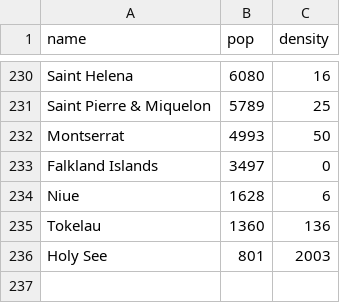
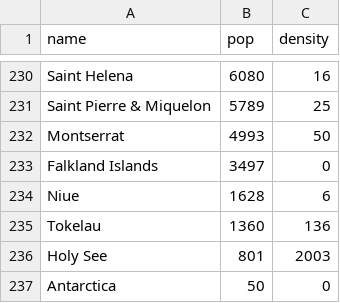
Before and after one commit to kartik08/D3, a CSV file: population_by_country_2020.csv, drawn as a sheet; only a part is shown, gaps mark what is left out; the diff names each change by its address in the sheet, - before the commit and + after, or states it on an @@ line.

Commit message:
Update population_by_country_2020.csv

```diff
--- a/population_by_country_2020.csv
+++ b/population_by_country_2020.csv
+row 237: Antarctica | 50 | 0
```
